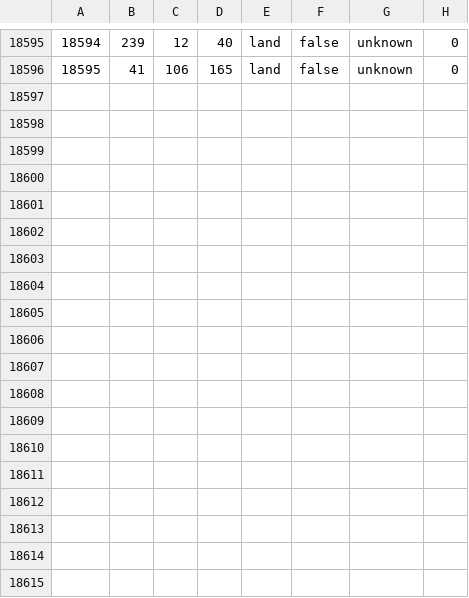
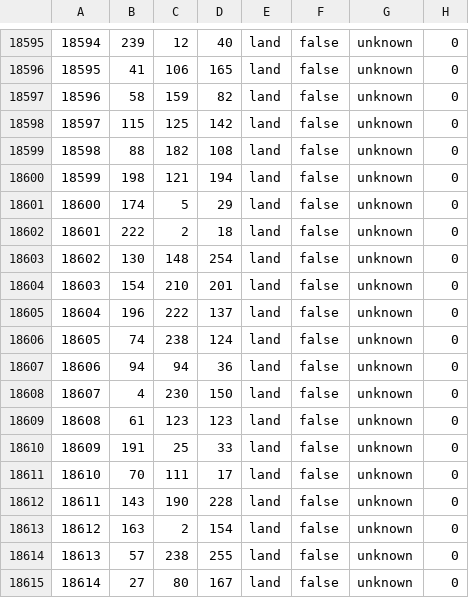
Before and after one commit to Donbass-Flames-Team/DonbassFlames, a CSV file: map/definition.csv, drawn as a sheet; only a part is shown, gaps mark what is left out; the diff names each change by its address in the sheet, - before the commit and + after, or states it on an @@ line.

```diff
--- a/map/definition.csv
+++ b/map/definition.csv
+row 18597: 18596 | 58 | 159 | 82 | land | false | unknown | 0
+row 18598: 18597 | 115 | 125 | 142 | land | false | unknown | 0
+row 18599: 18598 | 88 | 182 | 108 | land | false | unknown | 0
+row 18600: 18599 | 198 | 121 | 194 | land | false | unknown | 0
+row 18601: 18600 | 174 | 5 | 29 | land | false | unknown | 0
+row 18602: 18601 | 222 | 2 | 18 | land | false | unknown | 0
+row 18603: 18602 | 130 | 148 | 254 | land | false | unknown | 0
+row 18604: 18603 | 154 | 210 | 201 | land | false | unknown | 0
+row 18605: 18604 | 196 | 222 | 137 | land | false | unknown | 0
+row 18606: 18605 | 74 | 238 | 124 | land | false | unknown | 0
+row 18607: 18606 | 94 | 94 | 36 | land | false | unknown | 0
+row 18608: 18607 | 4 | 230 | 150 | land | false | unknown | 0
+row 18609: 18608 | 61 | 123 | 123 | land | false | unknown | 0
+row 18610: 18609 | 191 | 25 | 33 | land | false | unknown | 0
+row 18611: 18610 | 70 | 111 | 17 | land | false | unknown | 0
+row 18612: 18611 | 143 | 190 | 228 | land | false | unknown | 0
+row 18613: 18612 | 163 | 2 | 154 | land | false | unknown | 0
+row 18614: 18613 | 57 | 238 | 255 | land | false | unknown | 0
+row 18615: 18614 | 27 | 80 | 167 | land | false | unknown | 0
```
Also changed, not shown: 10 other files.
